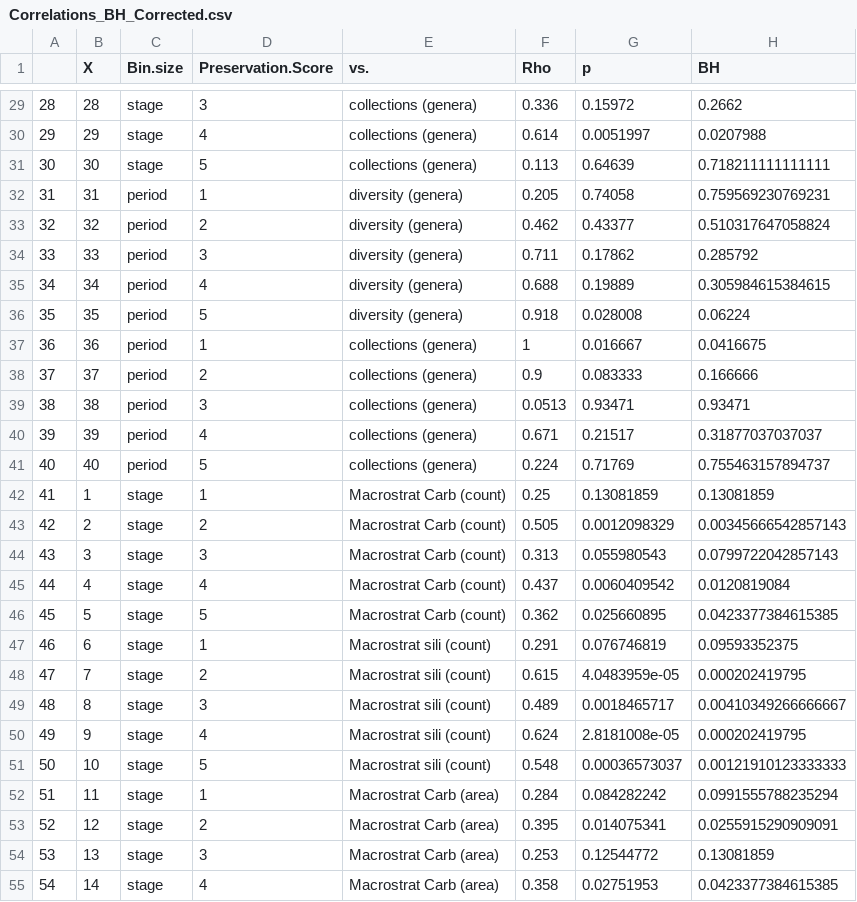
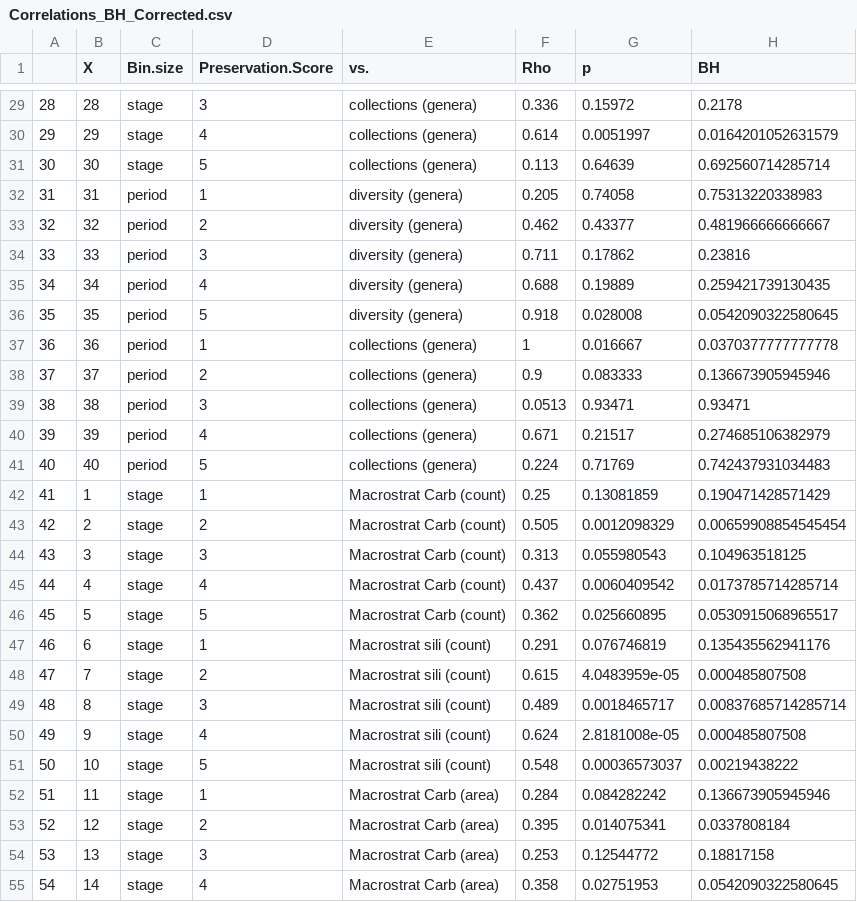
Before and after one commit to ChristopherDavidDean/Echino_Dark_Data, a CSV file: Results/Correlations_BH_Corrected.csv, drawn as a sheet; only a part is shown, gaps mark what is left out; the diff covers the shown part only.

```diff
--- a/Results/Correlations_BH_Corrected.csv
+++ b/Results/Correlations_BH_Corrected.csv
@@ -29,27 +29,27 @@
-"28",28,"stage",3,"collections (genera)",0.336,0.15972,0.2662
-"29",29,"stage",4,"collections (genera)",0.614,0.0051997,0.0207988
-"30",30,"stage",5,"collections (genera)",0.113,0.64639,0.718211111111111
-"31",31,"period",1,"diversity (genera)",0.205,0.74058,0.759569230769231
-"32",32,"period",2,"diversity (genera)",0.462,0.43377,0.510317647058824
-"33",33,"period",3,"diversity (genera)",0.711,0.17862,0.285792
-"34",34,"period",4,"diversity (genera)",0.688,0.19889,0.305984615384615
-"35",35,"period",5,"diversity (genera)",0.918,0.028008,0.06224
-"36",36,"period",1,"collections (genera)",1,0.016667,0.0416675
-"37",37,"period",2,"collections (genera)",0.9,0.083333,0.166666
+"28",28,"stage",3,"collections (genera)",0.336,0.15972,0.2178
+"29",29,"stage",4,"collections (genera)",0.614,0.0051997,0.0164201052631579
+"30",30,"stage",5,"collections (genera)",0.113,0.64639,0.692560714285714
+"31",31,"period",1,"diversity (genera)",0.205,0.74058,0.75313220338983
+"32",32,"period",2,"diversity (genera)",0.462,0.43377,0.481966666666667
+"33",33,"period",3,"diversity (genera)",0.711,0.17862,0.23816
+"34",34,"period",4,"diversity (genera)",0.688,0.19889,0.259421739130435
+"35",35,"period",5,"diversity (genera)",0.918,0.028008,0.0542090322580645
+"36",36,"period",1,"collections (genera)",1,0.016667,0.0370377777777778
+"37",37,"period",2,"collections (genera)",0.9,0.083333,0.136673905945946
 "38",38,"period",3,"collections (genera)",0.0513,0.93471,0.93471
-"39",39,"period",4,"collections (genera)",0.671,0.21517,0.31877037037037
-"40",40,"period",5,"collections (genera)",0.224,0.71769,0.755463157894737
-"41",1,"stage",1,"Macrostrat Carb (count)",0.25,0.13081859,0.13081859
-"42",2,"stage",2,"Macrostrat Carb (count)",0.505,0.0012098329,0.00345666542857143
-"43",3,"stage",3,"Macrostrat Carb (count)",0.313,0.055980543,0.0799722042857143
-"44",4,"stage",4,"Macrostrat Carb (count)",0.437,0.0060409542,0.0120819084
-"45",5,"stage",5,"Macrostrat Carb (count)",0.362,0.025660895,0.0423377384615385
-"46",6,"stage",1,"Macrostrat sili (count)",0.291,0.076746819,0.09593352375
-"47",7,"stage",2,"Macrostrat sili (count)",0.615,4.0483959e-05,0.000202419795
-"48",8,"stage",3,"Macrostrat sili (count)",0.489,0.0018465717,0.00410349266666667
-"49",9,"stage",4,"Macrostrat sili (count)",0.624,2.8181008e-05,0.000202419795
-"50",10,"stage",5,"Macrostrat sili (count)",0.548,0.00036573037,0.00121910123333333
-"51",11,"stage",1,"Macrostrat Carb (area)",0.284,0.084282242,0.0991555788235294
-"52",12,"stage",2,"Macrostrat Carb (area)",0.395,0.014075341,0.0255915290909091
-"53",13,"stage",3,"Macrostrat Carb (area)",0.253,0.12544772,0.13081859
-"54",14,"stage",4,"Macrostrat Carb (area)",0.358,0.02751953,0.0423377384615385
+"39",39,"period",4,"collections (genera)",0.671,0.21517,0.274685106382979
+"40",40,"period",5,"collections (genera)",0.224,0.71769,0.742437931034483
+"41",1,"stage",1,"Macrostrat Carb (count)",0.25,0.13081859,0.190471428571429
+"42",2,"stage",2,"Macrostrat Carb (count)",0.505,0.0012098329,0.00659908854545454
+"43",3,"stage",3,"Macrostrat Carb (count)",0.313,0.055980543,0.104963518125
+"44",4,"stage",4,"Macrostrat Carb (count)",0.437,0.0060409542,0.0173785714285714
+"45",5,"stage",5,"Macrostrat Carb (count)",0.362,0.025660895,0.0530915068965517
+"46",6,"stage",1,"Macrostrat sili (count)",0.291,0.076746819,0.135435562941176
+"47",7,"stage",2,"Macrostrat sili (count)",0.615,4.0483959e-05,0.000485807508
+"48",8,"stage",3,"Macrostrat sili (count)",0.489,0.0018465717,0.00837685714285714
+"49",9,"stage",4,"Macrostrat sili (count)",0.624,2.8181008e-05,0.000485807508
+"50",10,"stage",5,"Macrostrat sili (count)",0.548,0.00036573037,0.00219438222
+"51",11,"stage",1,"Macrostrat Carb (area)",0.284,0.084282242,0.136673905945946
+"52",12,"stage",2,"Macrostrat Carb (area)",0.395,0.014075341,0.0337808184
+"53",13,"stage",3,"Macrostrat Carb (area)",0.253,0.12544772,0.18817158
+"54",14,"stage",4,"Macrostrat Carb (area)",0.358,0.02751953,0.0542090322580645
```
Also changed, not shown: 33 edited cells elsewhere in this file, 1 other file.
